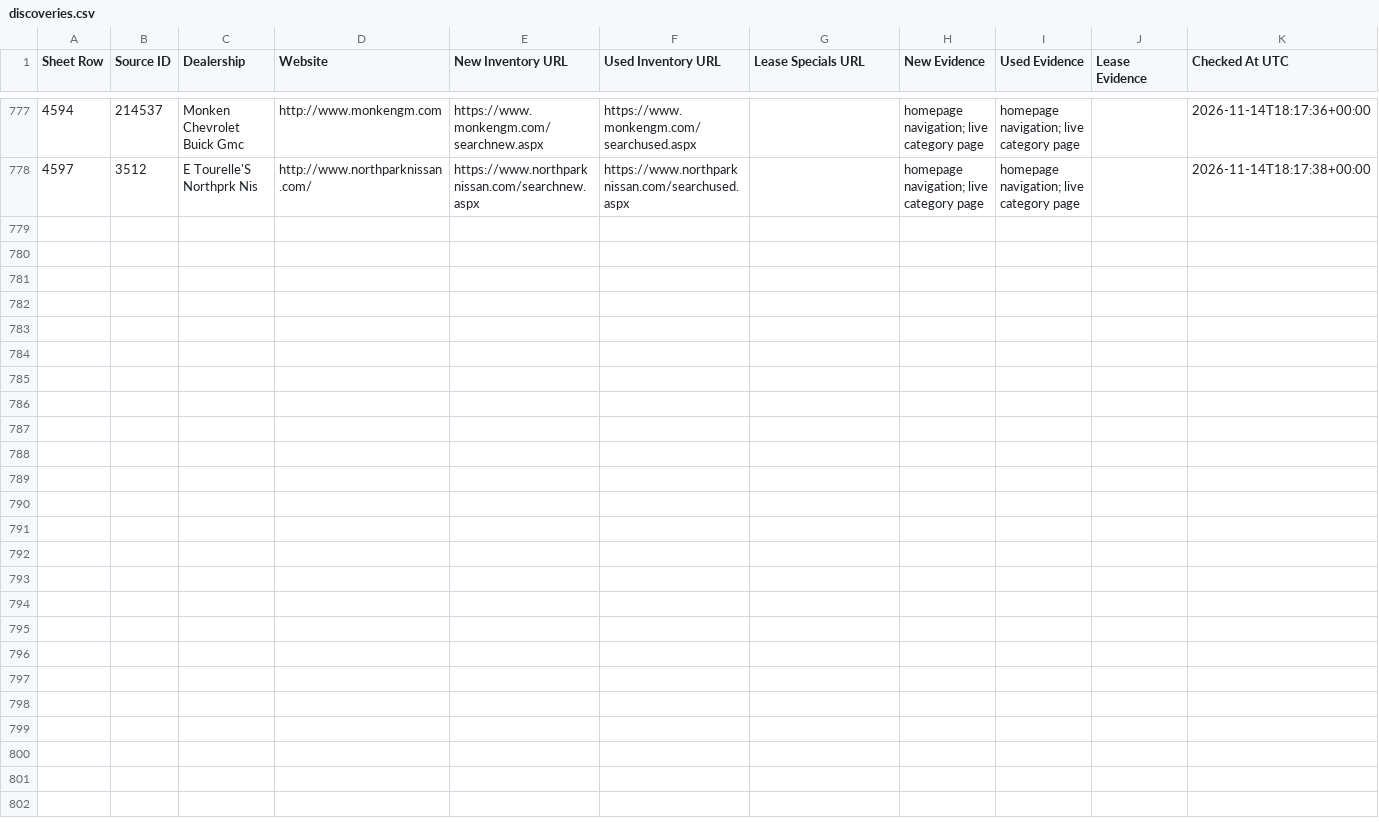
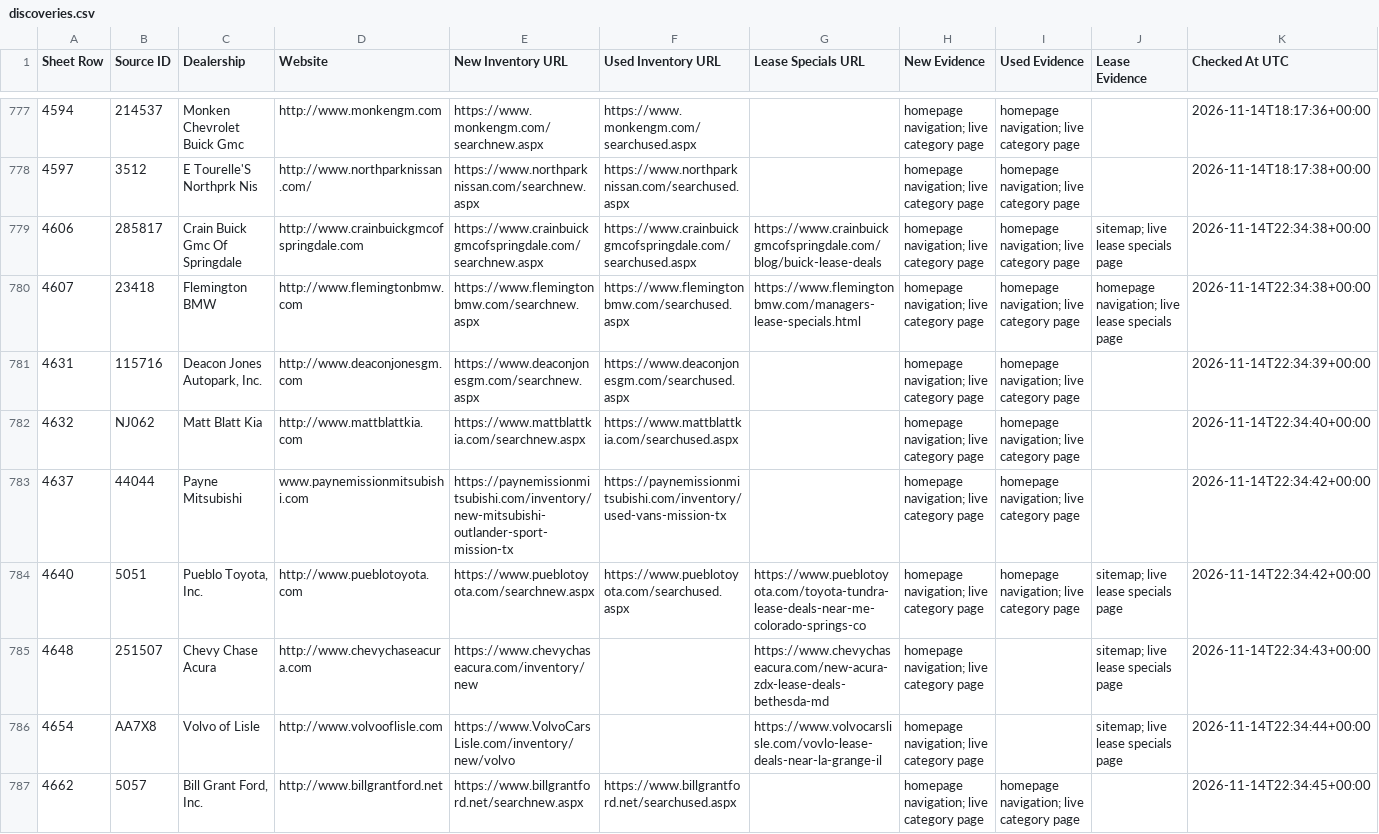
Before and after one commit to ClearlyAwesome/autopilot-dealer-url-discovery, a CSV file: results/discoveries.csv, drawn as a sheet; only a part is shown, gaps mark what is left out; rows hold the shown columns only; the diff covers the shown part only; the diff names each change by its address in the sheet, - before the commit and + after, or states it on an @@ line.

```diff
--- a/results/discoveries.csv
+++ b/results/discoveries.csv
+row 779: 4606 | 285817 | Crain Buick Gmc Of Springdale | http://www.crainbuickgmcofspringdale.com | https://www.crainbuickgmcofspringdale.com/searchnew.aspx | https://www.crainbuickgmcofspringdale.com/searchused.aspx | https://www.crainbuickgmcofspringdale.com/blog/buick-lease-deals | homepage navigation; live category page | homepage navigation; live category page | sitemap; live lease specials page | 2026-11-14T22:34:38+00:00
+row 780: 4607 | 23418 | Flemington BMW | http://www.flemingtonbmw.com | https://www.flemingtonbmw.com/searchnew.aspx | https://www.flemingtonbmw.com/searchused.aspx | https://www.flemingtonbmw.com/managers-lease-specials.html | homepage navigation; live category page | homepage navigation; live category page | homepage navigation; live lease specials page | 2026-11-14T22:34:38+00:00
+row 781: 4631 | 115716 | Deacon Jones Autopark, Inc. | http://www.deaconjonesgm.com | https://www.deaconjonesgm.com/searchnew.aspx | https://www.deaconjonesgm.com/searchused.aspx |  | homepage navigation; live category page | homepage navigation; live category page |  | 2026-11-14T22:34:39+00:00
+row 782: 4632 | NJ062 | Matt Blatt Kia | http://www.mattblattkia.com | https://www.mattblattkia.com/searchnew.aspx | https://www.mattblattkia.com/searchused.aspx |  | homepage navigation; live category page | homepage navigation; live category page |  | 2026-11-14T22:34:40+00:00
+row 783: 4637 | 44044 | Payne Mitsubishi | www.paynemissionmitsubishi.com | https://paynemissionmitsubishi.com/inventory/new-mitsubishi-outlander-sport-mission-tx | https://paynemissionmitsubishi.com/inventory/used-vans-mission-tx |  | homepage navigation; live category page | homepage navigation; live category page |  | 2026-11-14T22:34:42+00:00
+row 784: 4640 | 5051 | Pueblo Toyota, Inc. | http://www.pueblotoyota.com | https://www.pueblotoyota.com/searchnew.aspx | https://www.pueblotoyota.com/searchused.aspx | https://www.pueblotoyota.com/toyota-tundra-lease-deals-near-me-colorado-springs-co | homepage navigation; live category page | homepage navigation; live category page | sitemap; live lease specials page | 2026-11-14T22:34:42+00:00
+row 785: 4648 | 251507 | Chevy Chase Acura | http://www.chevychaseacura.com | https://www.chevychaseacura.com/inventory/new |  | https://www.chevychaseacura.com/new-acura-zdx-lease-deals-bethesda-md | homepage navigation; live category page |  | sitemap; live lease specials page | 2026-11-14T22:34:43+00:00
+row 786: 4654 | AA7X8 | Volvo of Lisle | http://www.volvooflisle.com | https://www.VolvoCarsLisle.com/inventory/new/volvo |  | https://www.volvocarslisle.com/vovlo-lease-deals-near-la-grange-il | homepage navigation; live category page |  | sitemap; live lease specials page | 2026-11-14T22:34:44+00:00
+row 787: 4662 | 5057 | Bill Grant Ford, Inc. | http://www.billgrantford.net | https://www.billgrantford.net/searchnew.aspx | https://www.billgrantford.net/searchused.aspx |  | homepage navigation; live category page | homepage navigation; live category page |  | 2026-11-14T22:34:45+00:00
```
Also changed, not shown: 8 added rows elsewhere in this file, 3 other files.
